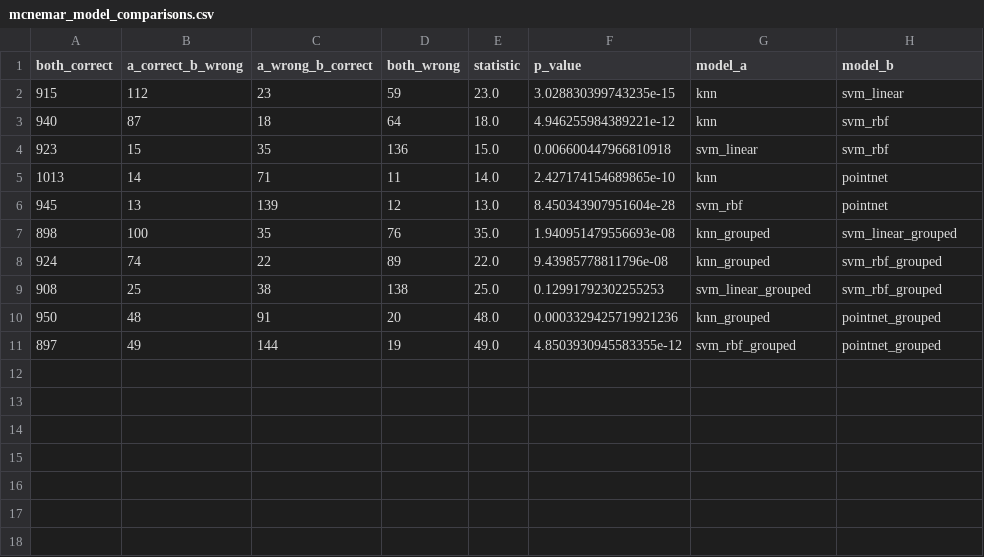
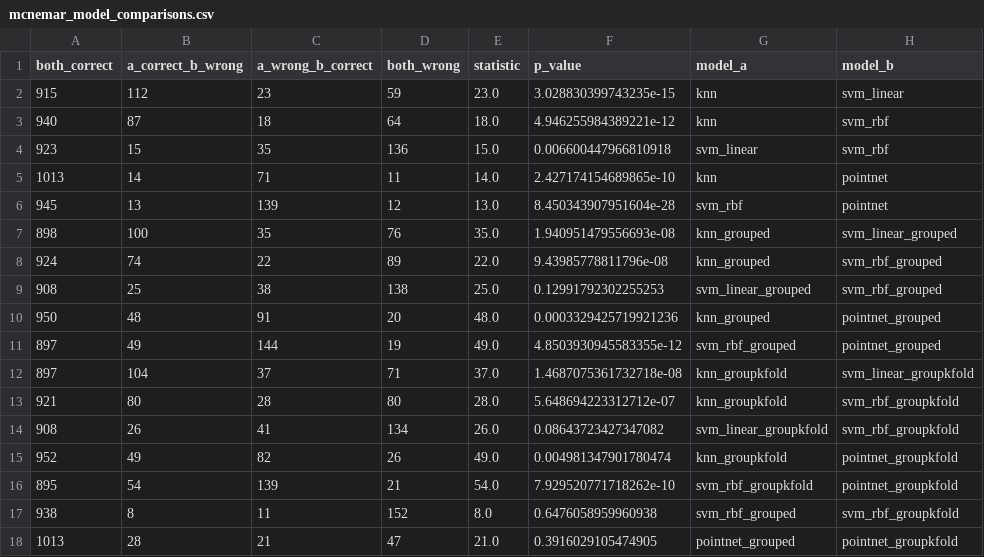
Before and after one commit to shreyan01/pnsg_superquadrics, a CSV file: sage_baseline_experiments/results/task5/mcnemar_model_comparisons.csv, drawn as a sheet; the diff names each change by its address in the sheet, - before the commit and + after, or states it on an @@ line.

```diff
--- a/sage_baseline_experiments/results/task5/mcnemar_model_comparisons.csv
+++ b/sage_baseline_experiments/results/task5/mcnemar_model_comparisons.csv
+row 12: 897 | 104 | 37 | 71 | 37.0 | 1.4687075361732718e-08 | knn_groupkfold | svm_linear_groupkfold
+row 13: 921 | 80 | 28 | 80 | 28.0 | 5.648694223312712e-07 | knn_groupkfold | svm_rbf_groupkfold
+row 14: 908 | 26 | 41 | 134 | 26.0 | 0.08643723427347082 | svm_linear_groupkfold | svm_rbf_groupkfold
+row 15: 952 | 49 | 82 | 26 | 49.0 | 0.004981347901780474 | knn_groupkfold | pointnet_groupkfold
+row 16: 895 | 54 | 139 | 21 | 54.0 | 7.929520771718262e-10 | svm_rbf_groupkfold | pointnet_groupkfold
+row 17: 938 | 8 | 11 | 152 | 8.0 | 0.6476058959960938 | svm_rbf_grouped | svm_rbf_groupkfold
+row 18: 1013 | 28 | 21 | 47 | 21.0 | 0.3916029105474905 | pointnet_grouped | pointnet_groupkfold
```
Also changed, not shown: sage_baseline_experiments/results/task2/task1_task2_summary.csv, sage_baseline_experiments/results/task5/bootstrap_ci_summary.csv, 41 other files.
